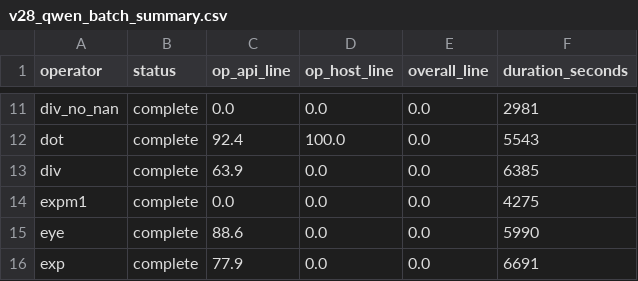
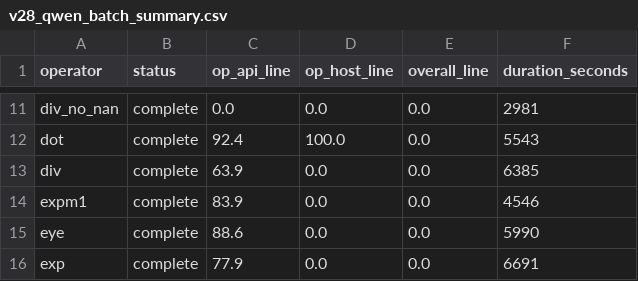
Before and after one commit to zzy13950761022/ATTest, a CSV file: results/v28_qwen_batch_summary.csv, drawn as a sheet; only a part is shown, gaps mark what is left out.

```diff
--- a/results/v28_qwen_batch_summary.csv
+++ b/results/v28_qwen_batch_summary.csv
@@ -13,3 +13,3 @@ dot,complete,92.4,100.0,0.0,5543
 div,complete,63.9,0.0,0.0,6385
-expm1,complete,0.0,0.0,0.0,4275
+expm1,complete,83.9,0.0,0.0,4546
 eye,complete,88.6,0.0,0.0,5990
```
Also changed, not shown: results/v26_glm_batch_summary.csv, results/v26_qwen_batch_summary.csv, 5 other files.
